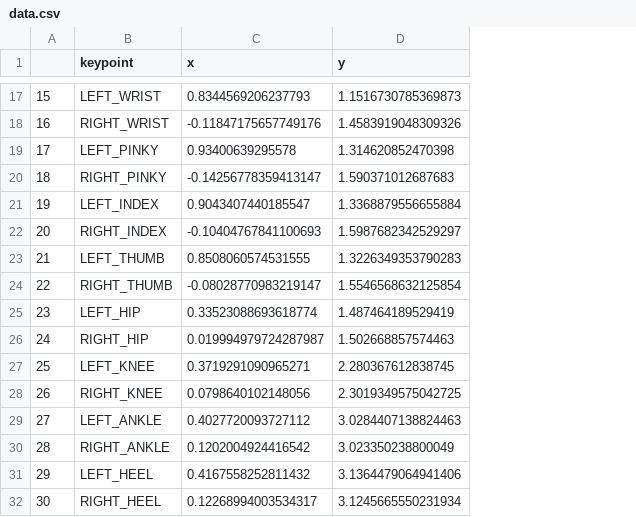
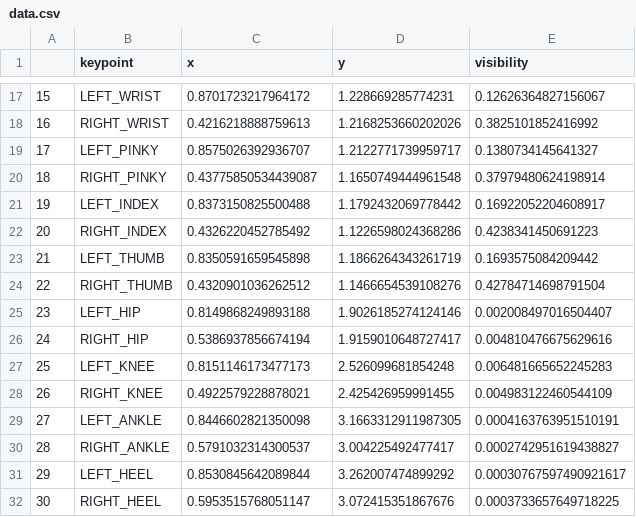
Before and after one commit to Jisub-Son/2022_CD1_F.A.M., a CSV file: Test_dir/data.csv, drawn as a sheet; only a part is shown, gaps mark what is left out; the diff covers the shown part only; the diff names each change by its address in the sheet, - before the commit and + after, or states it on an @@ line.

```diff
--- a/Test_dir/data.csv
+++ b/Test_dir/data.csv
+column E (visibility), rows 17-32: 0.12626364827156067 | 0.3825101852416992 | 0.1380734145641327 | 0.37979480624198914 | 0.16922052204608917 | 0.4238341450691223 | 0.1693575084209442 | 0.42784714698791504 | 0.002008497016504407 | 0.004810476675629616 | 0.006481665652245283 | 0.004983122460544109 | 0.0004163763951510191 | 0.0002742951619438827 | 0.00030767597490921617 | 0.0003733657649718225
-C17 (x): 0.8344569206237793
+C17 (x): 0.8701723217964172
-D17 (y): 1.1516730785369873
+D17 (y): 1.228669285774231
-C18 (x): -0.11847175657749176
+C18 (x): 0.4216218888759613
-D18 (y): 1.4583919048309326
+D18 (y): 1.2168253660202026
-C19 (x): 0.93400639295578
+C19 (x): 0.8575026392936707
-D19 (y): 1.314620852470398
+D19 (y): 1.2122771739959717
-C20 (x): -0.14256778359413147
+C20 (x): 0.43775850534439087
-D20 (y): 1.590371012687683
+D20 (y): 1.1650749444961548
-C21 (x): 0.9043407440185547
+C21 (x): 0.8373150825500488
-D21 (y): 1.3368879556655884
+D21 (y): 1.1792432069778442
-C22 (x): -0.10404767841100693
+C22 (x): 0.4326220452785492
-D22 (y): 1.5987682342529297
+D22 (y): 1.1226598024368286
-C23 (x): 0.8508060574531555
+C23 (x): 0.8350591659545898
-D23 (y): 1.3226349353790283
+D23 (y): 1.1866264343261719
-C24 (x): -0.08028770983219147
+C24 (x): 0.4320901036262512
-D24 (y): 1.5546568632125854
+D24 (y): 1.1466654539108276
-C25 (x): 0.33523088693618774
+C25 (x): 0.8149868249893188
-D25 (y): 1.487464189529419
+D25 (y): 1.9026185274124146
-C26 (x): 0.019994979724287987
+C26 (x): 0.5386937856674194
-D26 (y): 1.502668857574463
+D26 (y): 1.9159010648727417
-C27 (x): 0.3719291090965271
+C27 (x): 0.8151146173477173
-D27 (y): 2.280367612838745
+D27 (y): 2.526099681854248
-C28 (x): 0.0798640102148056
+C28 (x): 0.4922579228878021
-D28 (y): 2.3019349575042725
+D28 (y): 2.425426959991455
-C29 (x): 0.4027720093727112
+C29 (x): 0.8446602821350098
-D29 (y): 3.0284407138824463
+D29 (y): 3.1663312911987305
-C30 (x): 0.1202004924416542
+C30 (x): 0.5791032314300537
-D30 (y): 3.023350238800049
+D30 (y): 3.004225492477417
-C31 (x): 0.4167558252811432
+C31 (x): 0.8530845642089844
-D31 (y): 3.1364479064941406
+D31 (y): 3.262007474899292
-C32 (x): 0.12268994003534317
+C32 (x): 0.5953515768051147
-D32 (y): 3.1245665550231934
+D32 (y): 3.072415351867676
```
Also changed, not shown: 34 edited cells elsewhere in this file, 4 other files.
